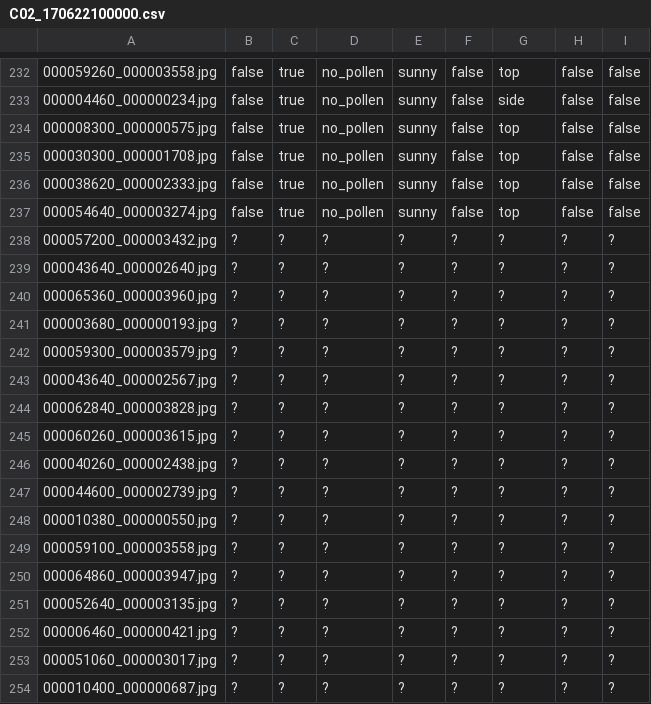
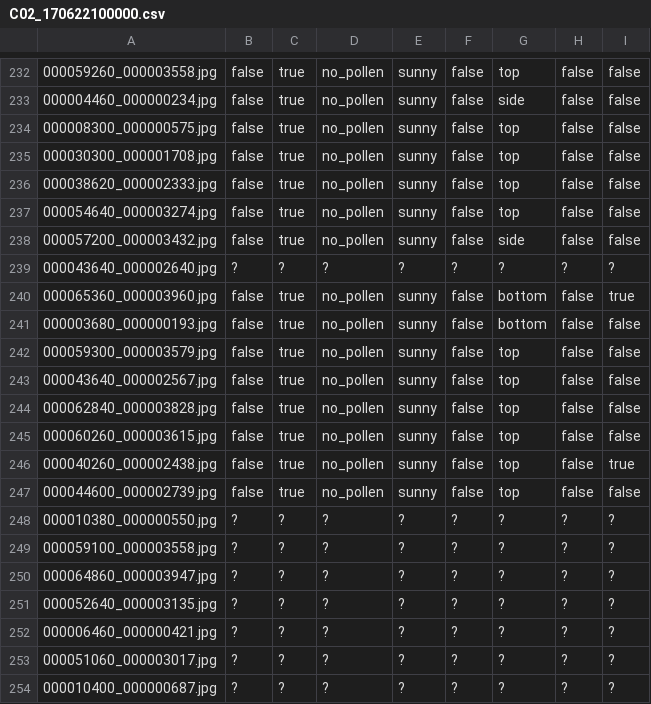
Before and after one commit to CJ-light/LabelBeeTags, a CSV file: C02_170622100000.csv, drawn as a sheet; only a part is shown, gaps mark what is left out; the diff names each change by its address in the sheet, - before the commit and + after, or states it on an @@ line.

Commit message:
Commit by Carlos

```diff
--- a/C02_170622100000.csv
+++ b/C02_170622100000.csv
-B238: ?
+B238: false
-C238: ?
+C238: true
-D238: ?
+D238: no_pollen
-E238: ?
+E238: sunny
-F238: ?
+F238: false
-G238: ?
+G238: side
-H238: ?
+H238: false
-I238: ?
+I238: false
-B240:B247: ?
+B240:B247: false
-C240:C247: ?
+C240:C247: true
-D240:D247: ?
+D240:D247: no_pollen
-E240:E247: ?
+E240:E247: sunny
-F240:F247: ?
+F240:F247: false
-G240:G241: ?
+G240:G241: bottom
-H240:H247: ?
+H240:H247: false
-I240: ?
+I240: true
-I241:I245: ?
+I241:I245: false
-G242:G247: ?
+G242:G247: top
-I246: ?
+I246: true
-I247: ?
+I247: false
```
